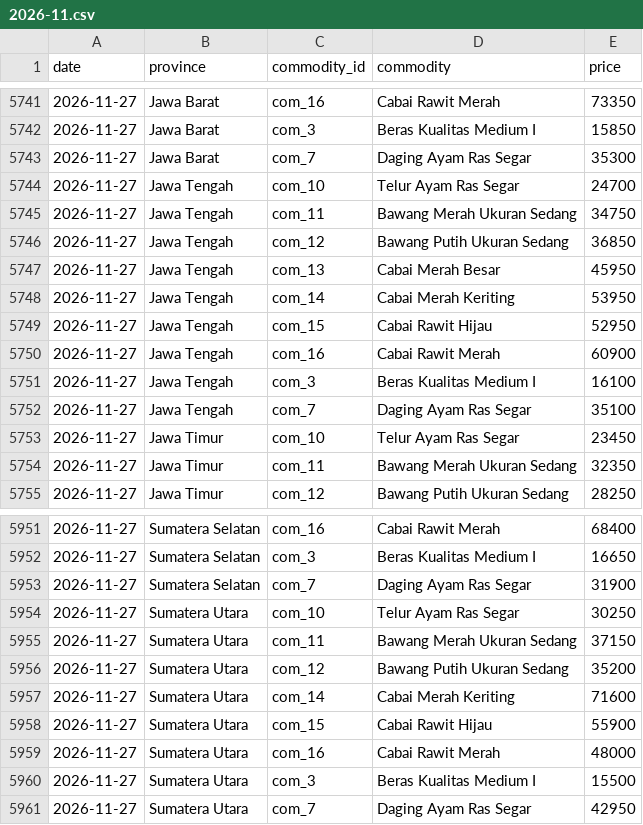
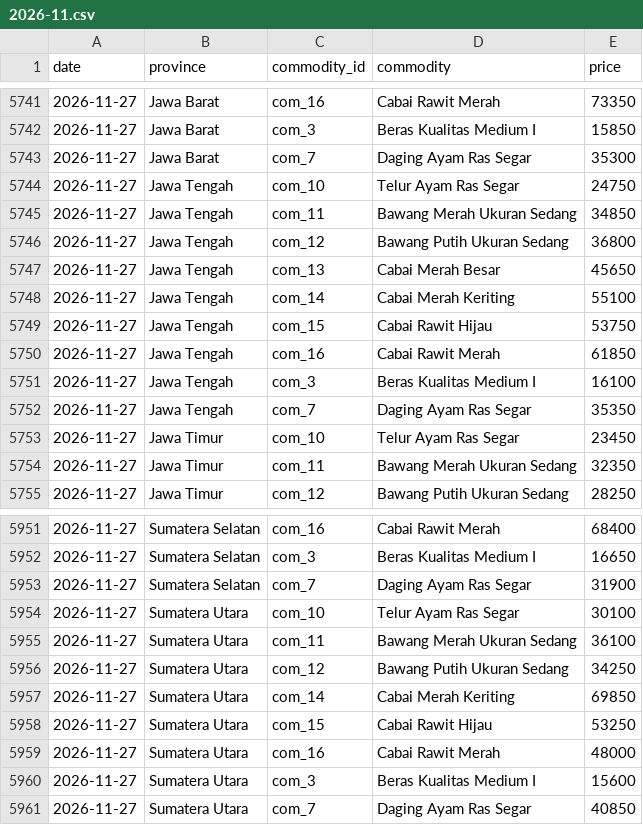
Before and after one commit to Sidqixx/harga-pangan-forecast, a CSV file: data/raw/2026-11.csv, drawn as a sheet; only a part is shown, gaps mark what is left out; the diff covers the shown part only.

```diff
--- a/data/raw/2026-11.csv
+++ b/data/raw/2026-11.csv
@@ -5743,11 +5743,11 @@ date,province,commodity_id,commodity,price
 2026-11-27,Jawa Barat,com_7,Daging Ayam Ras Segar,35300
-2026-11-27,Jawa Tengah,com_10,Telur Ayam Ras Segar,24700
-2026-11-27,Jawa Tengah,com_11,Bawang Merah Ukuran Sedang,34750
-2026-11-27,Jawa Tengah,com_12,Bawang Putih Ukuran Sedang,36850
-2026-11-27,Jawa Tengah,com_13,Cabai Merah Besar,45950
-2026-11-27,Jawa Tengah,com_14,Cabai Merah Keriting,53950
-2026-11-27,Jawa Tengah,com_15,Cabai Rawit Hijau,52950
-2026-11-27,Jawa Tengah,com_16,Cabai Rawit Merah,60900
+2026-11-27,Jawa Tengah,com_10,Telur Ayam Ras Segar,24750
+2026-11-27,Jawa Tengah,com_11,Bawang Merah Ukuran Sedang,34850
+2026-11-27,Jawa Tengah,com_12,Bawang Putih Ukuran Sedang,36800
+2026-11-27,Jawa Tengah,com_13,Cabai Merah Besar,45650
+2026-11-27,Jawa Tengah,com_14,Cabai Merah Keriting,55100
+2026-11-27,Jawa Tengah,com_15,Cabai Rawit Hijau,53750
+2026-11-27,Jawa Tengah,com_16,Cabai Rawit Merah,61850
 2026-11-27,Jawa Tengah,com_3,Beras Kualitas Medium I,16100
-2026-11-27,Jawa Tengah,com_7,Daging Ayam Ras Segar,35100
+2026-11-27,Jawa Tengah,com_7,Daging Ayam Ras Segar,35350
 2026-11-27,Jawa Timur,com_10,Telur Ayam Ras Segar,23450
@@ -5953,9 +5953,9 @@ date,province,commodity_id,commodity,price
 2026-11-27,Sumatera Selatan,com_7,Daging Ayam Ras Segar,31900
-2026-11-27,Sumatera Utara,com_10,Telur Ayam Ras Segar,30250
-2026-11-27,Sumatera Utara,com_11,Bawang Merah Ukuran Sedang,37150
-2026-11-27,Sumatera Utara,com_12,Bawang Putih Ukuran Sedang,35200
-2026-11-27,Sumatera Utara,com_14,Cabai Merah Keriting,71600
-2026-11-27,Sumatera Utara,com_15,Cabai Rawit Hijau,55900
+2026-11-27,Sumatera Utara,com_10,Telur Ayam Ras Segar,30100
+2026-11-27,Sumatera Utara,com_11,Bawang Merah Ukuran Sedang,36100
+2026-11-27,Sumatera Utara,com_12,Bawang Putih Ukuran Sedang,34250
+2026-11-27,Sumatera Utara,com_14,Cabai Merah Keriting,69850
+2026-11-27,Sumatera Utara,com_15,Cabai Rawit Hijau,53250
 2026-11-27,Sumatera Utara,com_16,Cabai Rawit Merah,48000
-2026-11-27,Sumatera Utara,com_3,Beras Kualitas Medium I,15500
-2026-11-27,Sumatera Utara,com_7,Daging Ayam Ras Segar,42950
+2026-11-27,Sumatera Utara,com_3,Beras Kualitas Medium I,15600
+2026-11-27,Sumatera Utara,com_7,Daging Ayam Ras Segar,40850
```
Also changed, not shown: 5 edited cells elsewhere in this file.
